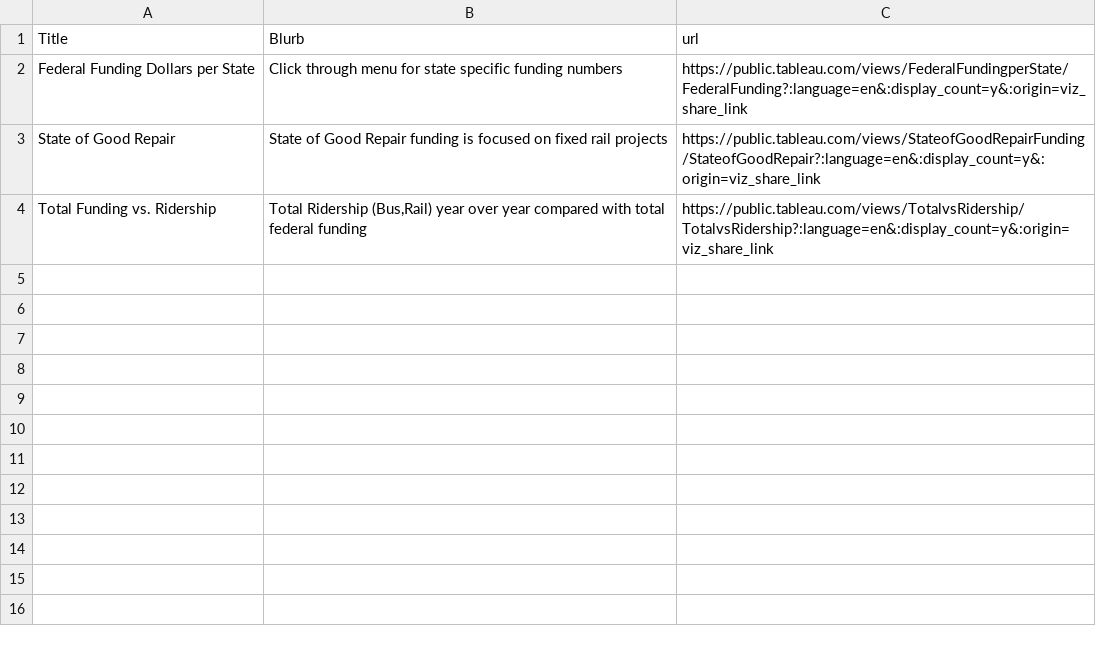
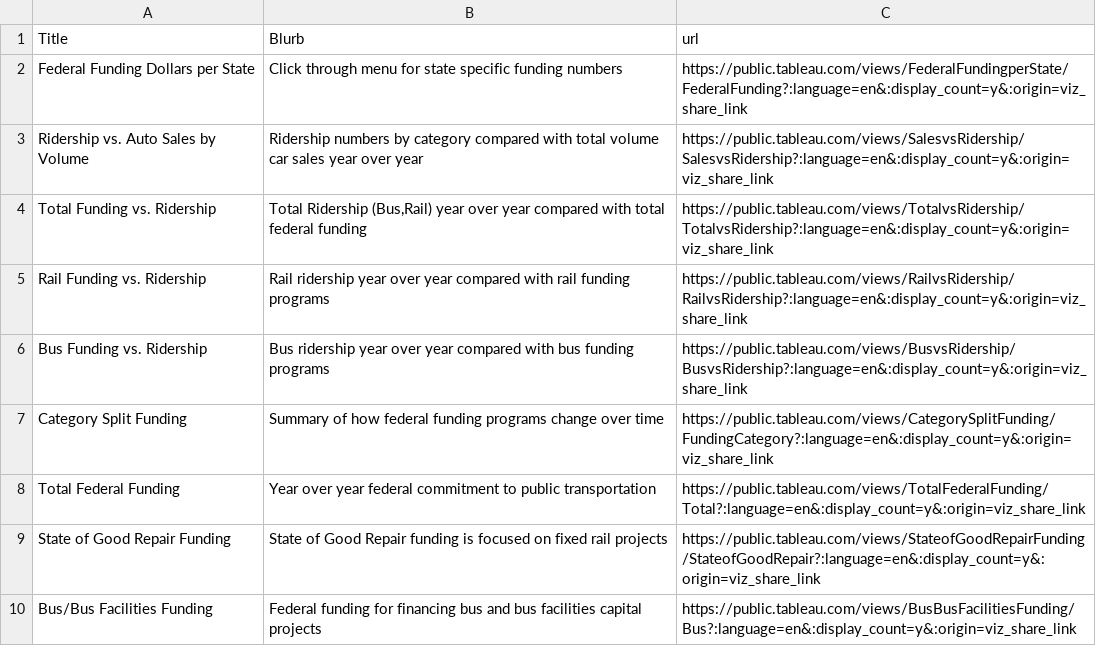
Before and after one commit to spearjen/TransitData, a CSV file: resources/timeSeries.csv, drawn as a sheet.

Commit message:
almost done, references &  time series issues

```diff
--- a/resources/timeSeries.csv
+++ b/resources/timeSeries.csv
@@ -2,3 +2,9 @@ Title,Blurb,url
 Federal Funding Dollars per State,Click through menu for state specific funding numbers,https://public.tableau.com/views/FederalFundingperState/FederalFunding?:language=en&:display_count=y&:origin=viz_share_link
-State of Good Repair,State of Good Repair funding is focused on fixed rail projects,https://public.tableau.com/views/StateofGoodRepairFunding/StateofGoodRepair?:language=en&:display_count=y&:origin=viz_share_link
+Ridership vs. Auto Sales by Volume,Ridership numbers by category compared with total volume car sales year over year,https://public.tableau.com/views/SalesvsRidership/SalesvsRidership?:language=en&:display_count=y&:origin=viz_share_link
 Total Funding vs. Ridership,"Total Ridership (Bus,Rail) year over year compared with total federal funding",https://public.tableau.com/views/TotalvsRidership/TotalvsRidership?:language=en&:display_count=y&:origin=viz_share_link
+Rail Funding vs. Ridership,Rail ridership year over year compared with rail funding programs,https://public.tableau.com/views/RailvsRidership/RailvsRidership?:language=en&:display_count=y&:origin=viz_share_link
+Bus Funding vs. Ridership,Bus ridership year over year compared with bus funding programs,https://public.tableau.com/views/BusvsRidership/BusvsRidership?:language=en&:display_count=y&:origin=viz_share_link
+Category Split Funding,Summary of how federal funding programs change over time,https://public.tableau.com/views/CategorySplitFunding/FundingCategory?:language=en&:display_count=y&:origin=viz_share_link
+Total Federal Funding,Year over year federal commitment to public transportation,https://public.tableau.com/views/TotalFederalFunding/Total?:language=en&:display_count=y&:origin=viz_share_link
+State of Good Repair Funding,State of Good Repair funding is focused on fixed rail projects,https://public.tableau.com/views/StateofGoodRepairFunding/StateofGoodRepair?:language=en&:display_count=y&:origin=viz_share_link
+Bus/Bus Facilities Funding,Federal funding for financing bus and bus facilities capital projects,https://public.tableau.com/views/BusBusFacilitiesFunding/Bus?:language=en&:display_count=y&:origin=viz_share_link
```
Also changed, not shown: 27 other files.
